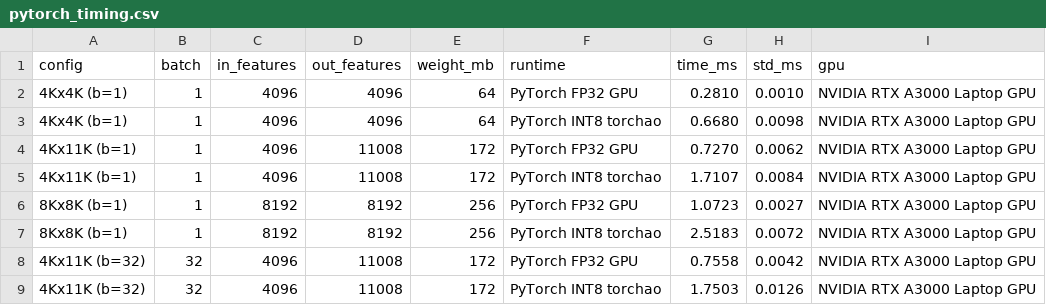
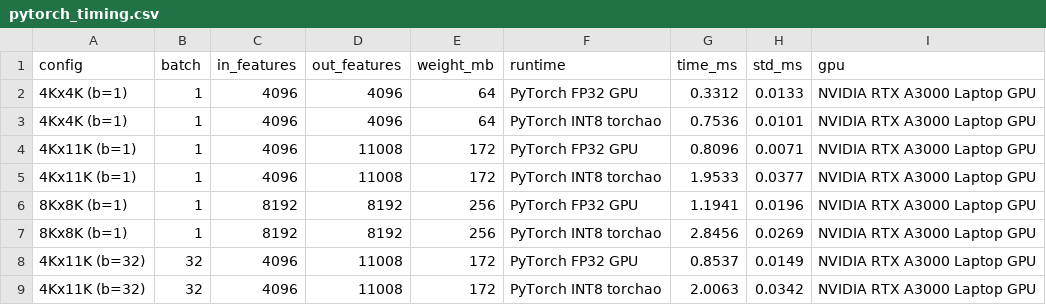
Before and after one commit to sumit-ai-ml/fp32-to-int8-quantization, a CSV file: results/pytorch_timing.csv, drawn as a sheet.

```diff
--- a/results/pytorch_timing.csv
+++ b/results/pytorch_timing.csv
@@ -1,9 +1,9 @@
 config,batch,in_features,out_features,weight_mb,runtime,time_ms,std_ms,gpu
-4Kx4K (b=1),1,4096,4096,64,PyTorch FP32 GPU,0.2810,0.0010,NVIDIA RTX A3000 Laptop GPU
-4Kx4K (b=1),1,4096,4096,64,PyTorch INT8 torchao,0.6680,0.0098,NVIDIA RTX A3000 Laptop GPU
-4Kx11K (b=1),1,4096,11008,172,PyTorch FP32 GPU,0.7270,0.0062,NVIDIA RTX A3000 Laptop GPU
-4Kx11K (b=1),1,4096,11008,172,PyTorch INT8 torchao,1.7107,0.0084,NVIDIA RTX A3000 Laptop GPU
-8Kx8K (b=1),1,8192,8192,256,PyTorch FP32 GPU,1.0723,0.0027,NVIDIA RTX A3000 Laptop GPU
-8Kx8K (b=1),1,8192,8192,256,PyTorch INT8 torchao,2.5183,0.0072,NVIDIA RTX A3000 Laptop GPU
-4Kx11K (b=32),32,4096,11008,172,PyTorch FP32 GPU,0.7558,0.0042,NVIDIA RTX A3000 Laptop GPU
-4Kx11K (b=32),32,4096,11008,172,PyTorch INT8 torchao,1.7503,0.0126,NVIDIA RTX A3000 Laptop GPU
+4Kx4K (b=1),1,4096,4096,64,PyTorch FP32 GPU,0.3312,0.0133,NVIDIA RTX A3000 Laptop GPU
+4Kx4K (b=1),1,4096,4096,64,PyTorch INT8 torchao,0.7536,0.0101,NVIDIA RTX A3000 Laptop GPU
+4Kx11K (b=1),1,4096,11008,172,PyTorch FP32 GPU,0.8096,0.0071,NVIDIA RTX A3000 Laptop GPU
+4Kx11K (b=1),1,4096,11008,172,PyTorch INT8 torchao,1.9533,0.0377,NVIDIA RTX A3000 Laptop GPU
+8Kx8K (b=1),1,8192,8192,256,PyTorch FP32 GPU,1.1941,0.0196,NVIDIA RTX A3000 Laptop GPU
+8Kx8K (b=1),1,8192,8192,256,PyTorch INT8 torchao,2.8456,0.0269,NVIDIA RTX A3000 Laptop GPU
+4Kx11K (b=32),32,4096,11008,172,PyTorch FP32 GPU,0.8537,0.0149,NVIDIA RTX A3000 Laptop GPU
+4Kx11K (b=32),32,4096,11008,172,PyTorch INT8 torchao,2.0063,0.0342,NVIDIA RTX A3000 Laptop GPU
```
Also changed, not shown: results/cuda_timing.csv, results/onnx_error.csv, 6 other files.
